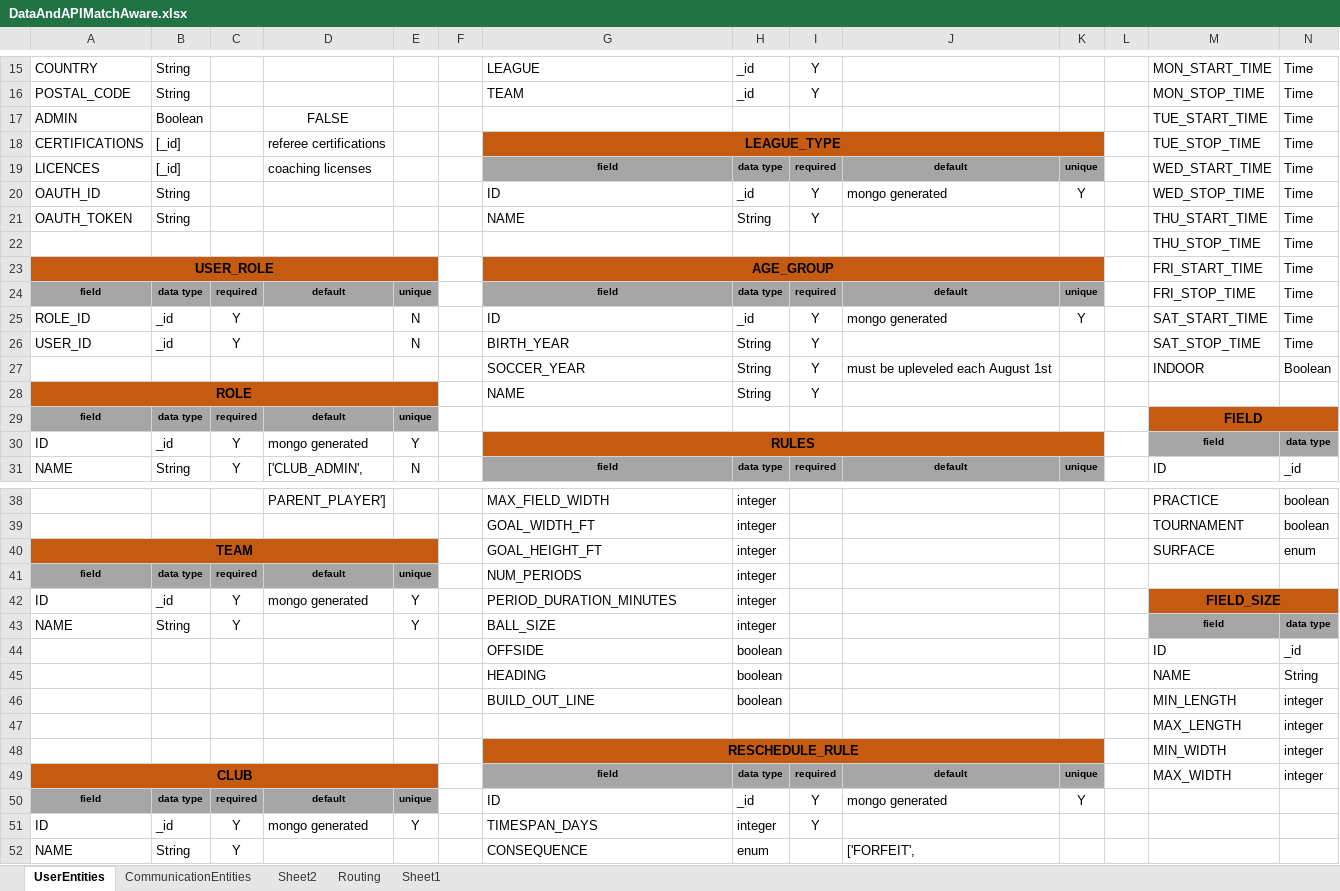
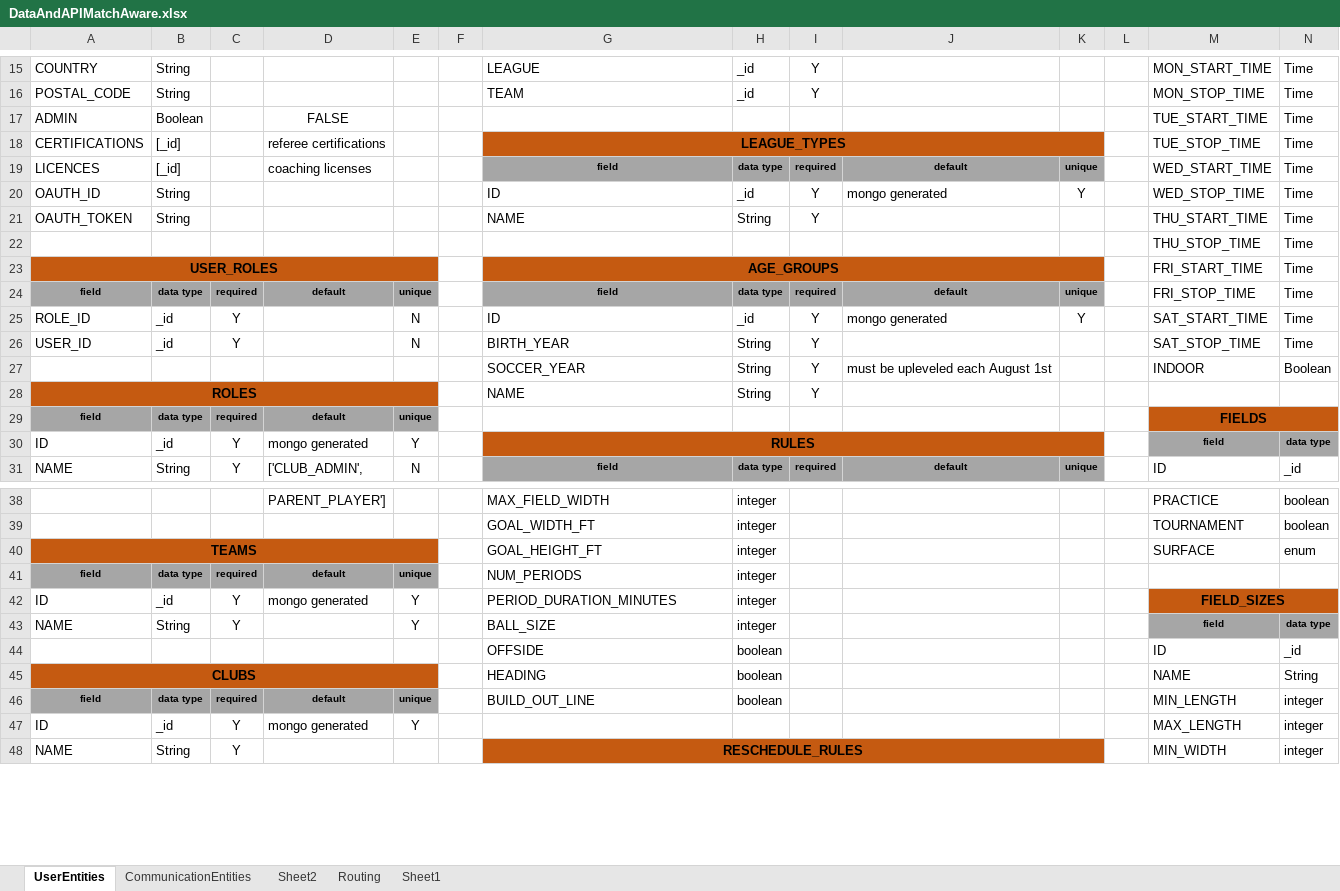
Before and after one commit to patrickborrelli/match-aware, an Excel workbook: documentation/DataAndAPIMatchAware.xlsx, sheet UserEntities, drawn as a sheet; only a part is shown, gaps mark what is left out; values as stored, in another font and other column widths than the file's, no borders; removed rows and columns are numbered as before the commit, all else as after; rows hold the shown columns only; the diff covers the shown part only; the diff names each change by its address in the sheet, - before the commit and + after, or states it on an @@ line.

```diff
--- a/documentation/DataAndAPIMatchAware.xlsx (sheet UserEntities)
+++ b/documentation/DataAndAPIMatchAware.xlsx (sheet UserEntities)
-G18: LEAGUE_TYPE
+G18: LEAGUE_TYPES
-A23: USER_ROLE
+A23: USER_ROLES
-G23: AGE_GROUP
+G23: AGE_GROUPS
-A28: ROLE
+A28: ROLES
-M29: FIELD
+M29: FIELDS
-A40: TEAM
+A40: TEAMS
-M42: FIELD_SIZE
+M42: FIELD_SIZES
-A45: (empty)
+A45: CLUBS
-A45:E45 fill: none
+A45:E45 fill: #C55A11
+A45:E45 merged
-row 46:  |  |  |  |  |  | BUILD_OUT_LINE | boolean |  |  |  |  | MIN_LENGTH | integer
-row 47:  |  |  |  |  |  |  |  |  |  |  |  | MAX_LENGTH | integer
-row 48:  |  |  |  |  |  | RESCHEDULE_RULE |  |  |  |  |  | MIN_WIDTH | integer
-row 49: CLUB |  |  |  |  |  | field | data type | required | default | unique |  | MAX_WIDTH | integer
-G46: ID
+G46: BUILD_OUT_LINE
-H46: _id
+H46: boolean
-I46:I47: Y
+I46:I47: (empty)
-J46: mongo generated
+J46: (empty)
-K46: Y
+K46: (empty)
-M46: (empty)
+M46: MIN_LENGTH
-N46:N48: (empty)
+N46:N48: integer
-G47: TIMESPAN_DAYS
+G47: (empty)
-H47: integer
+H47: (empty)
-M47: (empty)
+M47: MAX_LENGTH
-G48: CONSEQUENCE
+G48: RESCHEDULE_RULES
-G48:K48 fill: none
+G48:K48 fill: #C55A11
@@ G48 bold: off → on, alignment: left → center @@
+G48:K48 merged
-H48: enum
+H48: (empty)
-J48: ['FORFEIT',
+J48: (empty)
-M48: (empty)
+M48: MIN_WIDTH
```
Also changed, not shown: 2 added rows, 5 removed rows, 52 edited cells, cell formats and merged cells elsewhere in this sheet, sheet CommunicationEntities, 2 other files.
